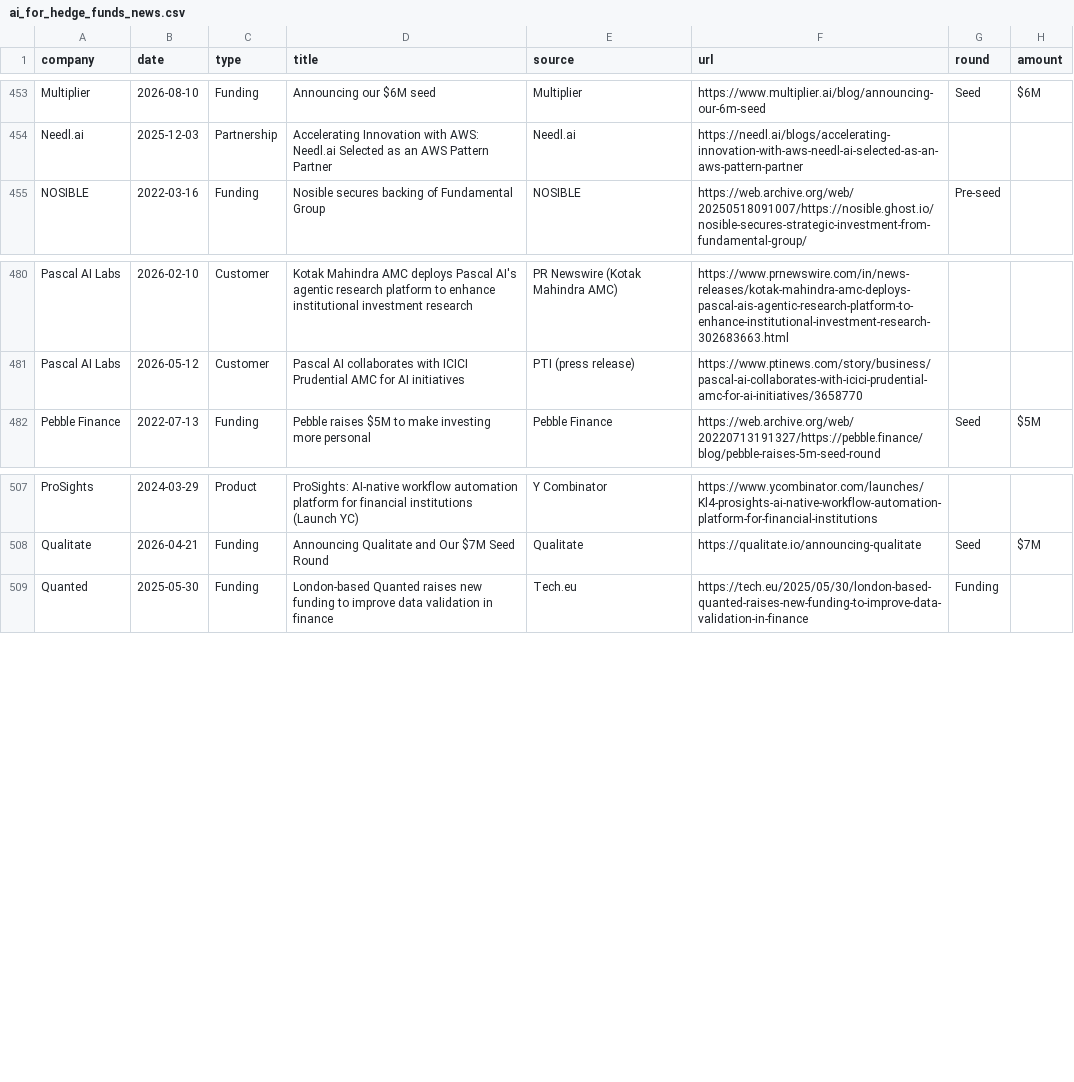
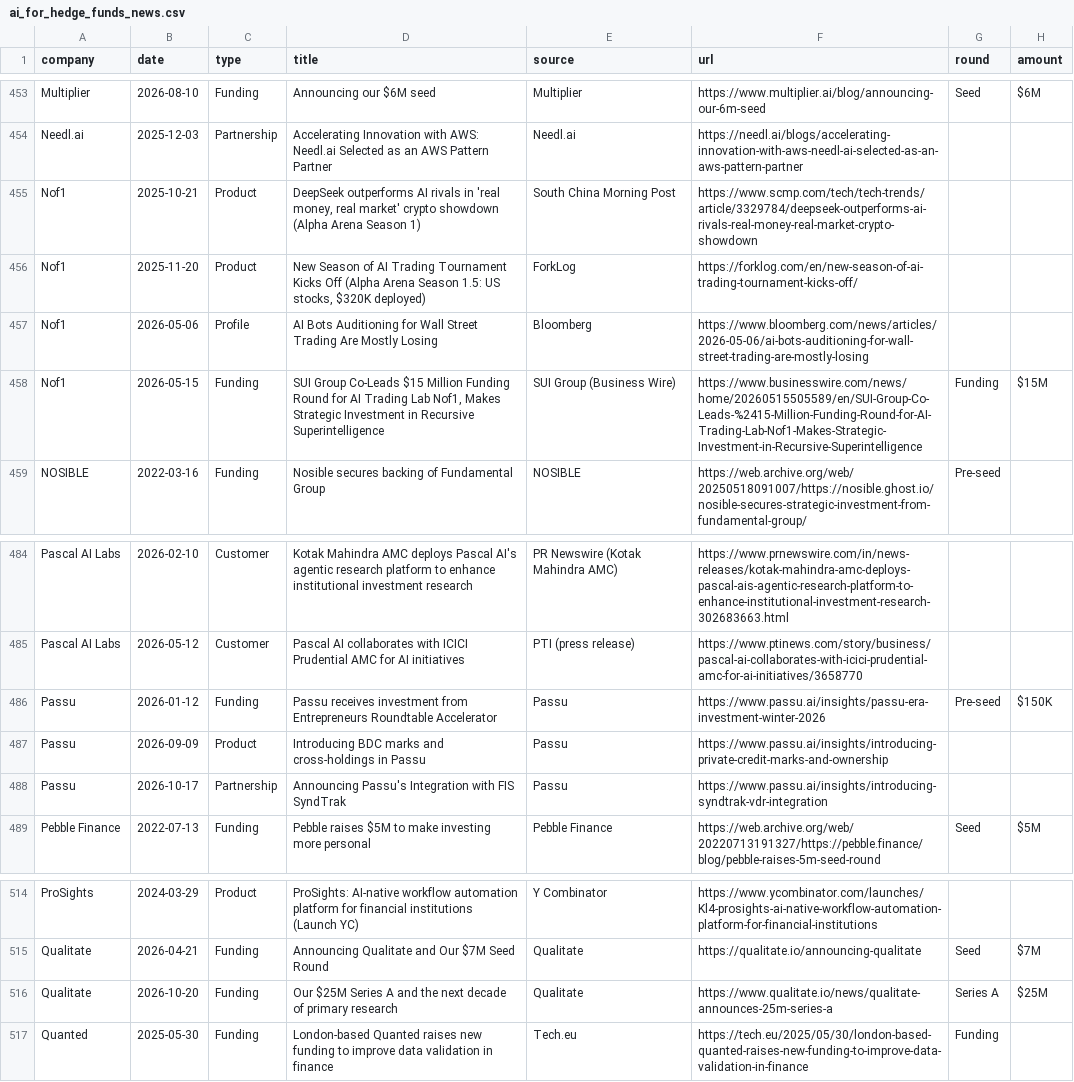
Before and after one commit to AlexIzydorczyk/AlexIzydorczyk.github.io, a CSV file: _data/ai_for_hedge_funds_news.csv, drawn as a sheet; only a part is shown, gaps mark what is left out; the diff names each change by its address in the sheet, - before the commit and + after, or states it on an @@ line.

```diff
--- a/_data/ai_for_hedge_funds_news.csv
+++ b/_data/ai_for_hedge_funds_news.csv
+row 455: Nof1 | 2025-10-21 | Product | DeepSeek outperforms AI rivals in 'real money, real market' crypto showdown (Alpha Arena Season 1) | South China Morning Post | https://www.scmp.com/tech/tech-trends/article/3329784/deepseek-outperforms-ai-rivals-real-money-real-market-crypto-showdown
+row 456: Nof1 | 2025-11-20 | Product | New Season of AI Trading Tournament Kicks Off (Alpha Arena Season 1.5: US stocks, $320K deployed) | ForkLog | https://forklog.com/en/new-season-of-ai-trading-tournament-kicks-off/
+row 457: Nof1 | 2026-05-06 | Profile | AI Bots Auditioning for Wall Street Trading Are Mostly Losing | Bloomberg | https://www.bloomberg.com/news/articles/2026-05-06/ai-bots-auditioning-for-wall-street-trading-are-mostly-losing
+row 458: Nof1 | 2026-05-15 | Funding | SUI Group Co-Leads $15 Million Funding Round for AI Trading Lab Nof1, Makes Strategic Investment in Recursive Superintelligence | SUI Group (Business Wire) | https://www.businesswire.com/news/home/20260515505589/en/SUI-Group-Co-Leads-%2415-Million-Funding-Round-for-AI-Trading-Lab-Nof1-Makes-Strategic-Investment-in-Recursive-Superintelligence | Funding | $15M
+row 486: Passu | 2026-01-12 | Funding | Passu receives investment from Entrepreneurs Roundtable Accelerator | Passu | https://www.passu.ai/insights/passu-era-investment-winter-2026 | Pre-seed | $150K
+row 487: Passu | 2026-09-09 | Product | Introducing BDC marks and cross-holdings in Passu | Passu | https://www.passu.ai/insights/introducing-private-credit-marks-and-ownership
+row 488: Passu | 2026-10-17 | Partnership | Announcing Passu's Integration with FIS SyndTrak | Passu | https://www.passu.ai/insights/introducing-syndtrak-vdr-integration
+row 516: Qualitate | 2026-10-20 | Funding | Our $25M Series A and the next decade of primary research | Qualitate | https://www.qualitate.io/news/qualitate-announces-25m-series-a | Series A | $25M
```
Also changed, not shown: _data/ai_for_hedge_funds.csv, _data/ai_for_hedge_funds_customers.csv.
